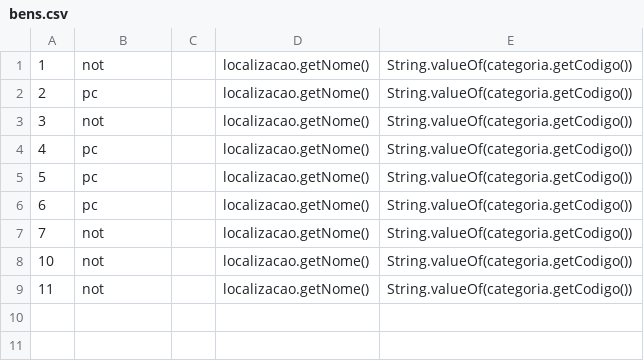
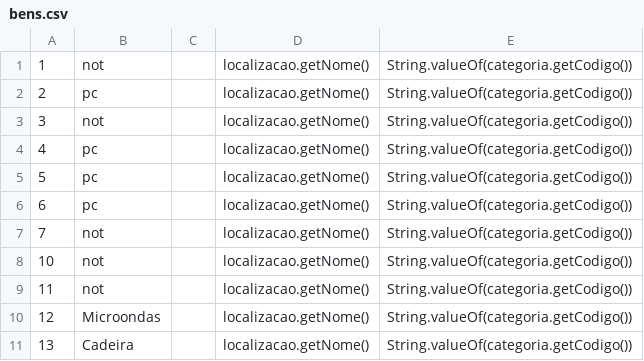
Before and after one commit to bwbruno/SistemaDePatrimonioIMD, a CSV file: bens.csv, drawn as a sheet; the diff names each change by its address in the sheet, - before the commit and + after, or states it on an @@ line.

```diff
--- a/bens.csv
+++ b/bens.csv
+row 10: 12 | Microondas |  | localizacao.getNome() | String.valueOf(categoria.getCodigo())
+row 11: 13 | Cadeira |  | localizacao.getNome() | String.valueOf(categoria.getCodigo())
```
Also changed, not shown: 7 other files.
